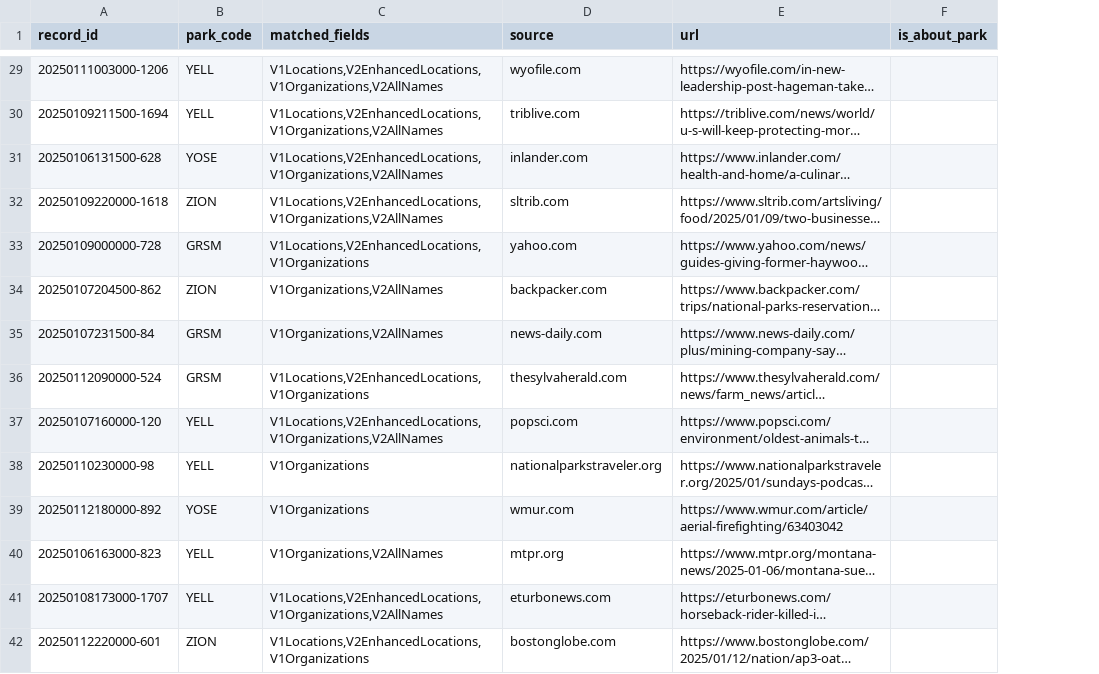
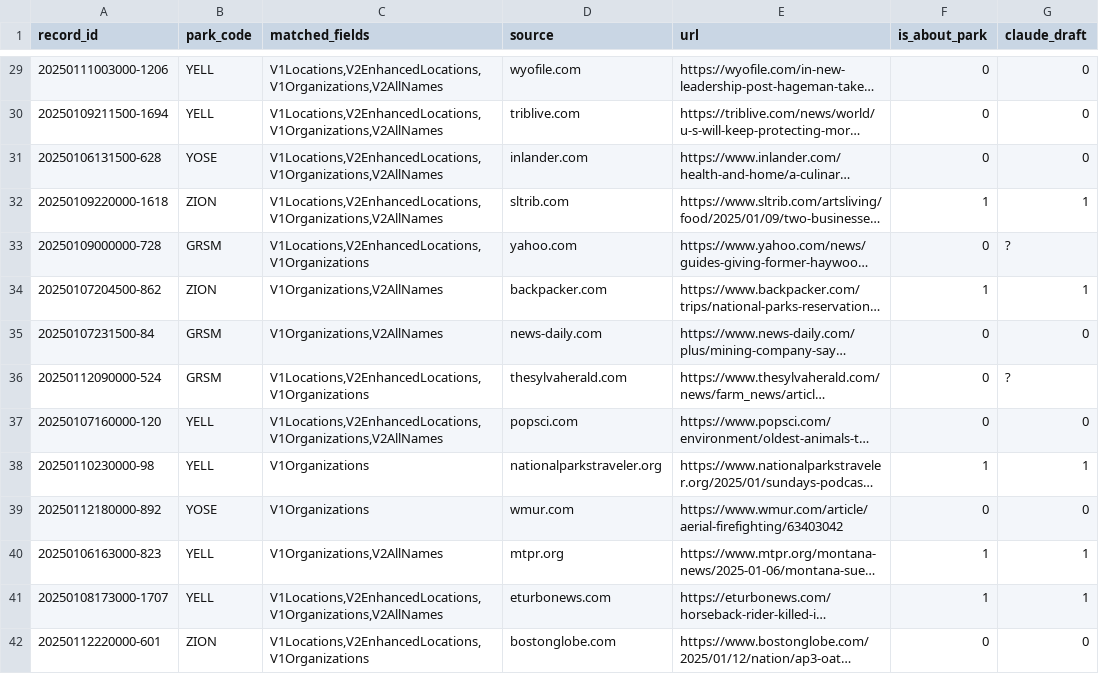
Before and after one commit to vacucity/Tourism, a CSV file: docs/week8/gdelt_precision_sample.csv, drawn as a sheet; only a part is shown, gaps mark what is left out; long unchanged cells end in …; the diff covers the shown part only; the diff names each change by its address in the sheet, - before the commit and + after, or states it on an @@ line.

```diff
--- a/docs/week8/gdelt_precision_sample.csv
+++ b/docs/week8/gdelt_precision_sample.csv
+column G (claude_draft), rows 29-42: 0 | 0 | 0 | 1 | ? | 1 | 0 | ? | 0 | 1 | 0 | 1 | 1 | 0
-F29:F31 (is_about_park): (empty)
+F29:F31 (is_about_park): 0
-F32 (is_about_park): (empty)
+F32 (is_about_park): 1
-F33 (is_about_park): (empty)
+F33 (is_about_park): 0
-F34 (is_about_park): (empty)
+F34 (is_about_park): 1
-F35:F37 (is_about_park): (empty)
+F35:F37 (is_about_park): 0
-F38 (is_about_park): (empty)
+F38 (is_about_park): 1
-F39 (is_about_park): (empty)
+F39 (is_about_park): 0
-F40:F41 (is_about_park): (empty)
+F40:F41 (is_about_park): 1
-F42 (is_about_park): (empty)
+F42 (is_about_park): 0
```
Also changed, not shown: 86 edited cells elsewhere in this file, 1 other file.
